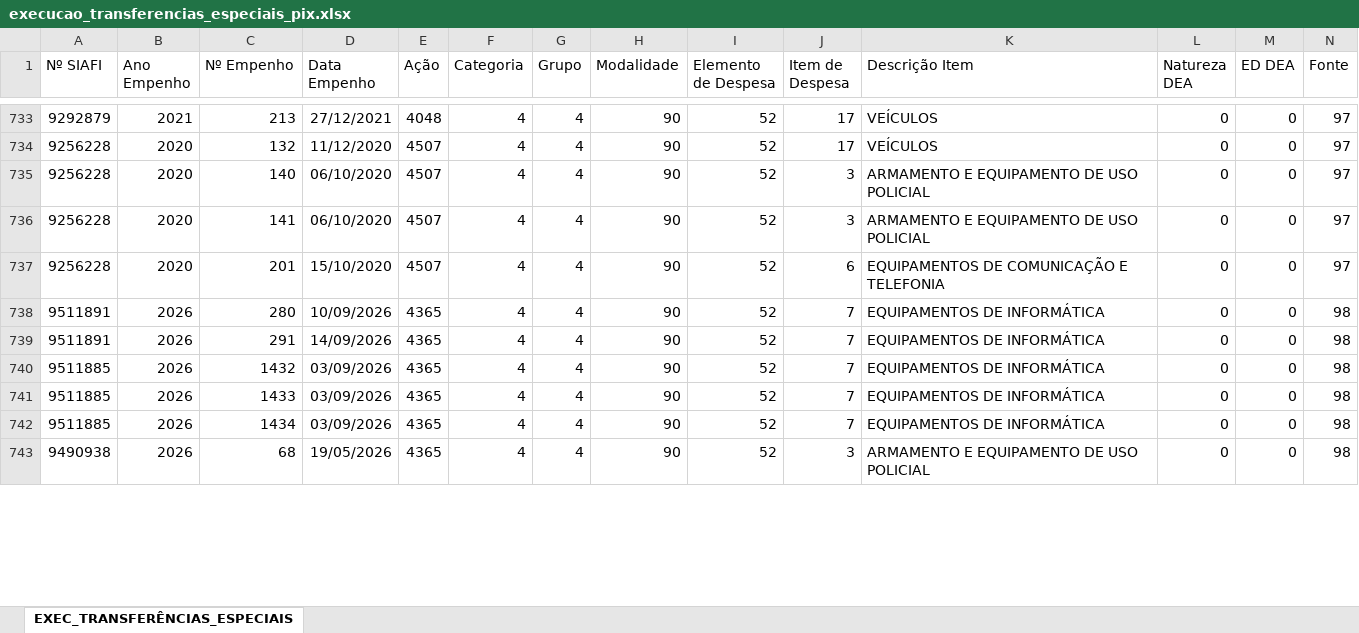
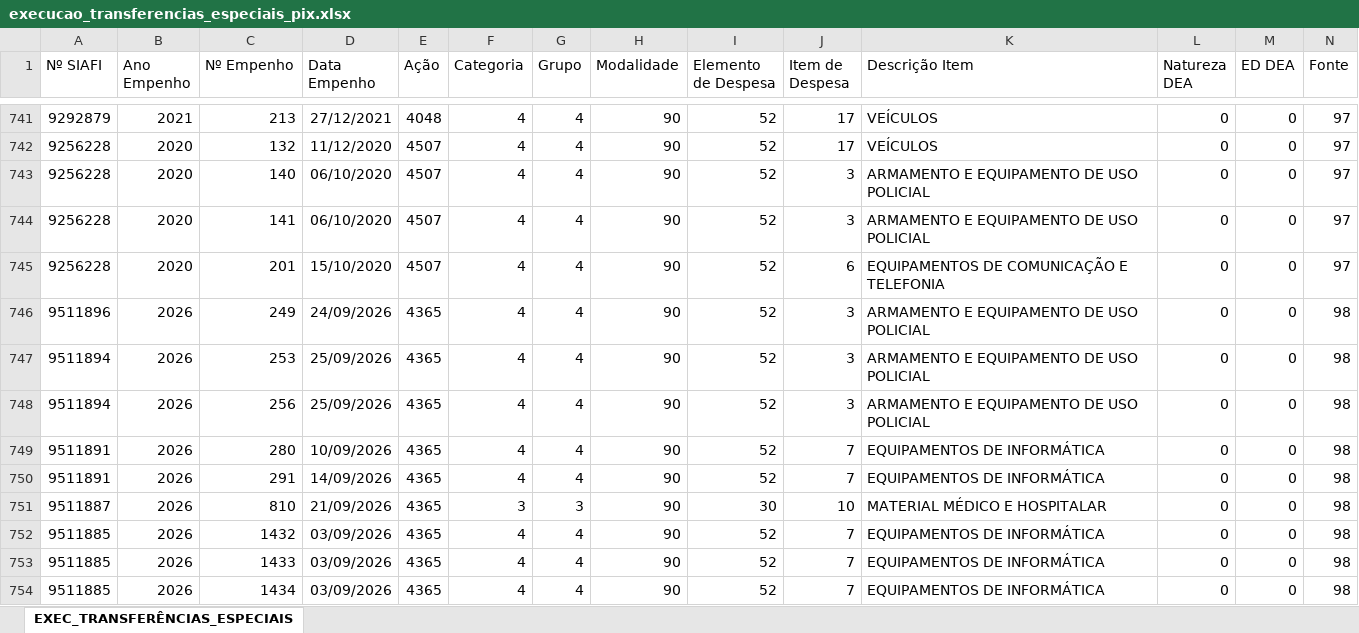
Before and after one commit to transparencia-mg/portal_emendas_federais, an Excel workbook: upload/execucao_transferencias_especiais_pix.xlsx, sheet EXEC_TRANSFERÊNCIAS_ESPECIAIS, drawn as a sheet; only a part is shown, gaps mark what is left out; the shorter side is filled out with more unchanged rows; values as stored, in another font and other column widths than the file's, no borders; rows hold the shown columns only; the diff covers the shown part only; the diff names each change by its address in the sheet, - before the commit and + after, or states it on an @@ line.

```diff
--- a/upload/execucao_transferencias_especiais_pix.xlsx (sheet EXEC_TRANSFERÊNCIAS_ESPECIAIS)
+++ b/upload/execucao_transferencias_especiais_pix.xlsx (sheet EXEC_TRANSFERÊNCIAS_ESPECIAIS)
+row 746: 9511896 | 2026 | 249 | 24/09/2026 | 4365 | 4 | 4 | 90 | 52 | 3 | ARMAMENTO E EQUIPAMENTO DE USO POLICIAL | 0 | 0 | 98
+row 747: 9511894 | 2026 | 253 | 25/09/2026 | 4365 | 4 | 4 | 90 | 52 | 3 | ARMAMENTO E EQUIPAMENTO DE USO POLICIAL | 0 | 0 | 98
+row 748: 9511894 | 2026 | 256 | 25/09/2026 | 4365 | 4 | 4 | 90 | 52 | 3 | ARMAMENTO E EQUIPAMENTO DE USO POLICIAL | 0 | 0 | 98
+row 751: 9511887 | 2026 | 810 | 21/09/2026 | 4365 | 3 | 3 | 90 | 30 | 10 | MATERIAL MÉDICO E HOSPITALAR | 0 | 0 | 98
```
Also changed, not shown: 27 added rows and 199 edited cells elsewhere in this sheet, link_convenios.xlsx, upload/dados_gerais_emendas.xlsx, 3 other files.
